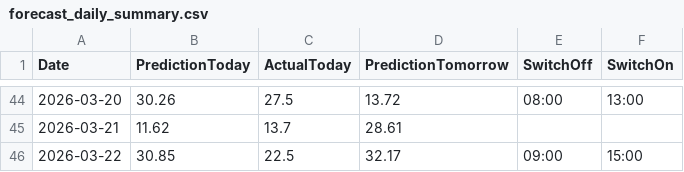
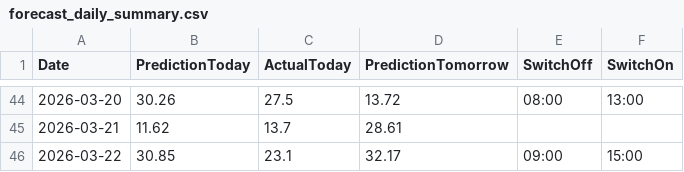
Before and after one commit to lkjhgfdsa2020/FVE, a CSV file: forecasts/forecast_daily_summary.csv, drawn as a sheet; only a part is shown, gaps mark what is left out.

```diff
--- a/forecasts/forecast_daily_summary.csv
+++ b/forecasts/forecast_daily_summary.csv
@@ -45,2 +45,2 @@ Date,PredictionToday,ActualToday,PredictionTomorrow,SwitchOff,SwitchOn
 2026-03-21,11.62,13.7,28.61,,
-2026-03-22,30.85,22.5,32.17,09:00,15:00
+2026-03-22,30.85,23.1,32.17,09:00,15:00
```
